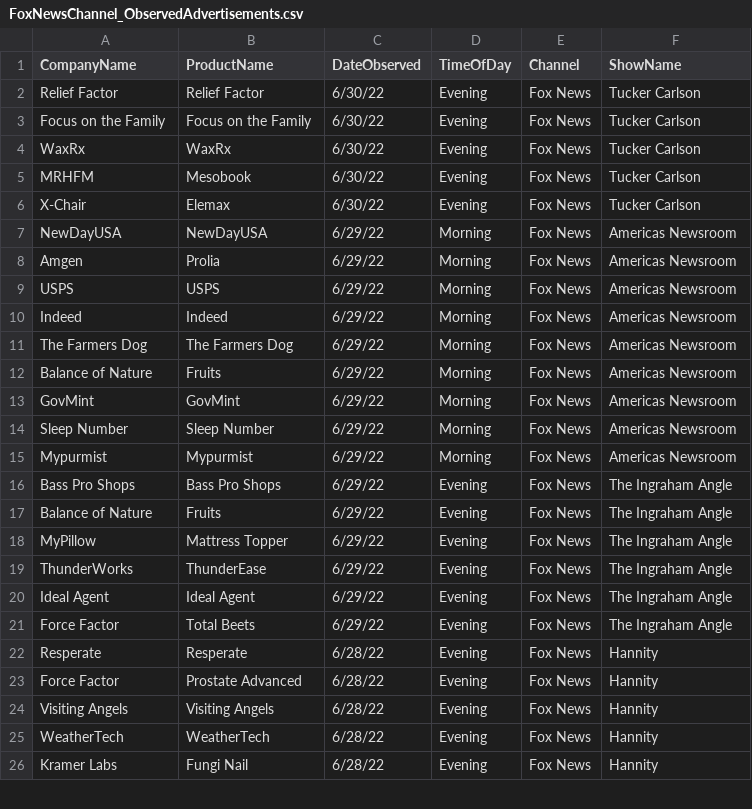
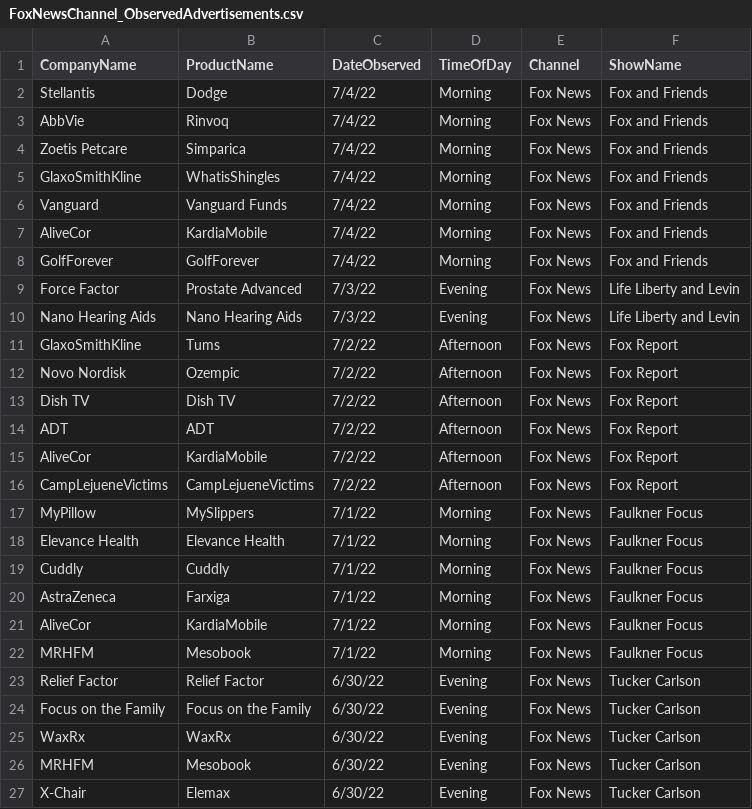
Before and after one commit to whoadvertiseson/whoadvertiseson, a CSV file: FoxNews/FoxNewsChannel_ObservedAdvertisements.csv, drawn as a sheet; only a part is shown; the shorter side is filled out with more unchanged rows.

```diff
--- a/FoxNews/FoxNewsChannel_ObservedAdvertisements.csv
+++ b/FoxNews/FoxNewsChannel_ObservedAdvertisements.csv
@@ -1,2 +1,23 @@
 CompanyName,ProductName,DateObserved,TimeOfDay,Channel,ShowName
+Stellantis,Dodge,7/4/22,Morning,Fox News,Fox and Friends
+AbbVie,Rinvoq,7/4/22,Morning,Fox News,Fox and Friends
+Zoetis Petcare,Simparica,7/4/22,Morning,Fox News,Fox and Friends
+GlaxoSmithKline,WhatisShingles,7/4/22,Morning,Fox News,Fox and Friends
+Vanguard,Vanguard Funds,7/4/22,Morning,Fox News,Fox and Friends
+AliveCor,KardiaMobile,7/4/22,Morning,Fox News,Fox and Friends
+GolfForever,GolfForever,7/4/22,Morning,Fox News,Fox and Friends
+Force Factor,Prostate Advanced,7/3/22,Evening,Fox News,Life Liberty and Levin
+Nano Hearing Aids,Nano Hearing Aids,7/3/22,Evening,Fox News,Life Liberty and Levin
+GlaxoSmithKline,Tums,7/2/22,Afternoon,Fox News,Fox Report
+Novo Nordisk,Ozempic,7/2/22,Afternoon,Fox News,Fox Report
+Dish TV,Dish TV,7/2/22,Afternoon,Fox News,Fox Report
+ADT,ADT,7/2/22,Afternoon,Fox News,Fox Report
+AliveCor,KardiaMobile,7/2/22,Afternoon,Fox News,Fox Report
+CampLejueneVictims,CampLejueneVictims,7/2/22,Afternoon,Fox News,Fox Report
+MyPillow,MySlippers,7/1/22,Morning,Fox News,Faulkner Focus
+Elevance Health,Elevance Health,7/1/22,Morning,Fox News,Faulkner Focus
+Cuddly,Cuddly,7/1/22,Morning,Fox News,Faulkner Focus
+AstraZeneca,Farxiga,7/1/22,Morning,Fox News,Faulkner Focus
+AliveCor,KardiaMobile,7/1/22,Morning,Fox News,Faulkner Focus
+MRHFM,Mesobook,7/1/22,Morning,Fox News,Faulkner Focus
 Relief Factor,Relief Factor,6/30/22,Evening,Fox News,Tucker Carlson
```
Also changed, not shown: FoxNews/FoxNewsChannel_RecentTopAdvertisers.csv, 1 other file.
